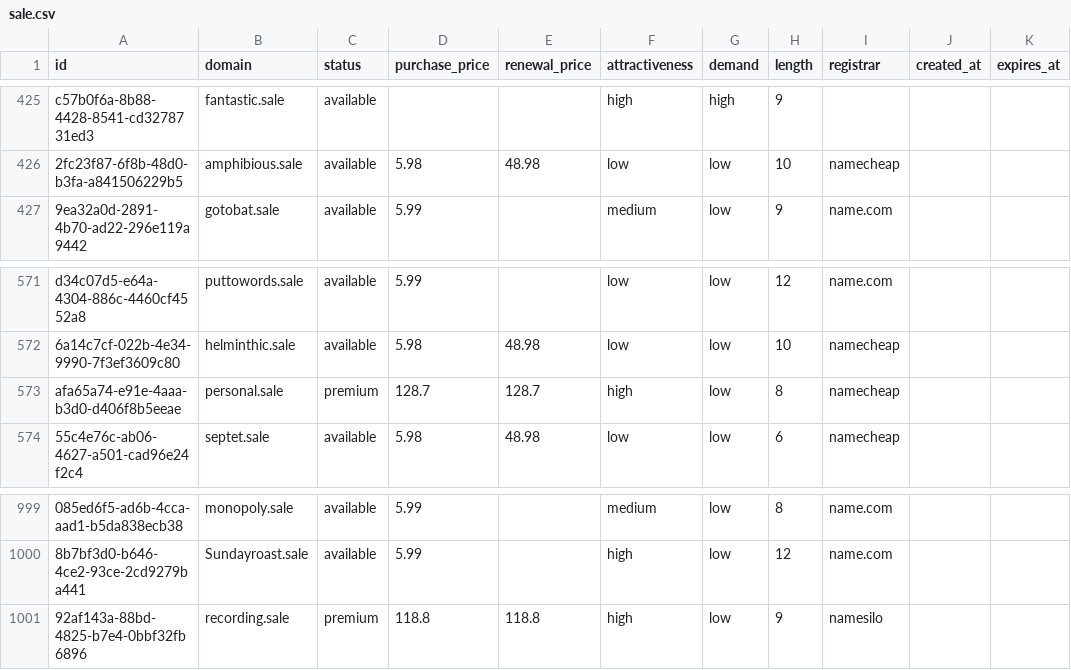
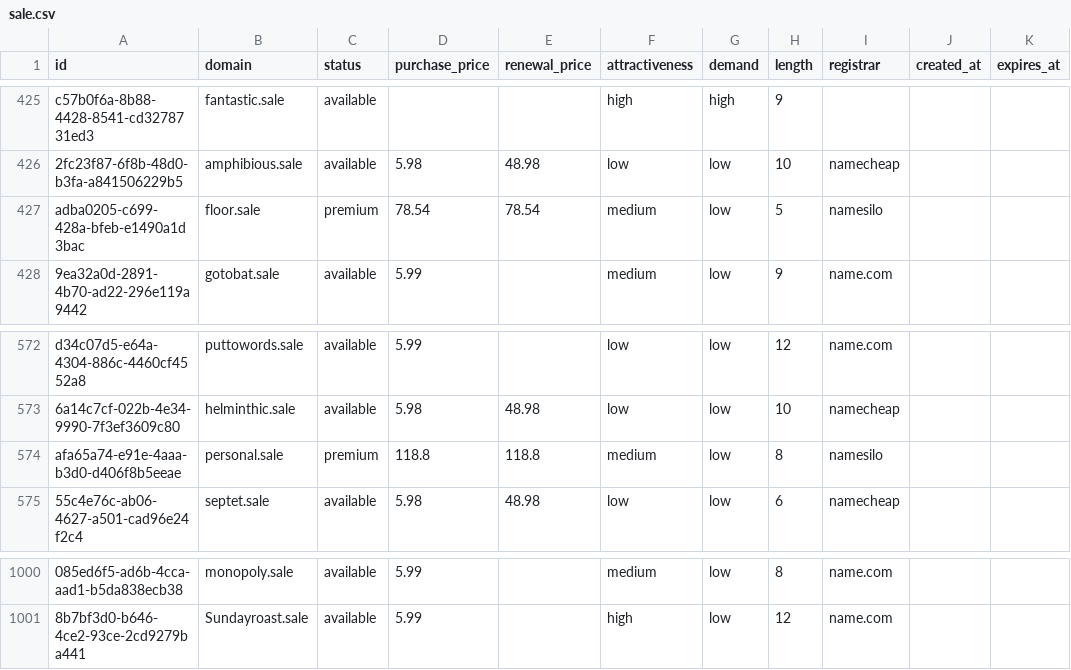
Before and after one commit to UniqueDomains/sale-oneword-domains, a CSV file: sale.csv, drawn as a sheet; only a part is shown, gaps mark what is left out; removed rows and columns are numbered as before the commit, all else as after; the diff names each change by its address in the sheet, - before the commit and + after, or states it on an @@ line.

Commit message:
Domains update

```diff
--- a/sale.csv
+++ b/sale.csv
+row 427: adba0205-c699-428a-bfeb-e1490a1d3bac | floor.sale | premium | 78.54 | 78.54 | medium | low | 5 | namesilo
-D574 (purchase_price): 128.7
+D574 (purchase_price): 118.8
-E574 (renewal_price): 128.7
+E574 (renewal_price): 118.8
-F574 (attractiveness): high
+F574 (attractiveness): medium
-I574 (registrar): namecheap
+I574 (registrar): namesilo
-row 1001: 92af143a-88bd-4825-b7e4-0bbf32fb6896 | recording.sale | premium | 118.8 | 118.8 | high | low | 9 | namesilo
```
Also changed, not shown: 4 other files.
